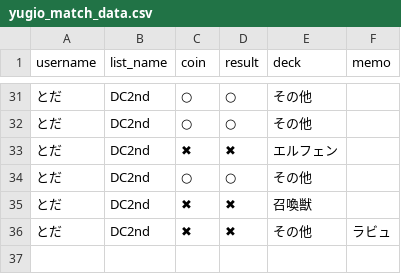
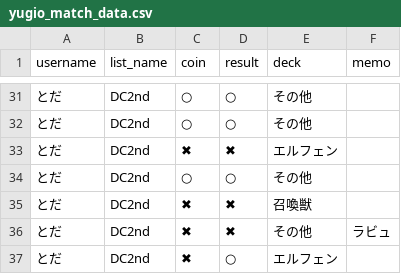
Before and after one commit to toda-mochimochi-710/yugio-app, a CSV file: yugio_match_data.csv, drawn as a sheet; only a part is shown, gaps mark what is left out; the diff names each change by its address in the sheet, - before the commit and + after, or states it on an @@ line.

Commit message:
Add match by とだ

```diff
--- a/yugio_match_data.csv
+++ b/yugio_match_data.csv
+row 37: とだ | DC2nd | ✖ | ○ | エルフェン
```
